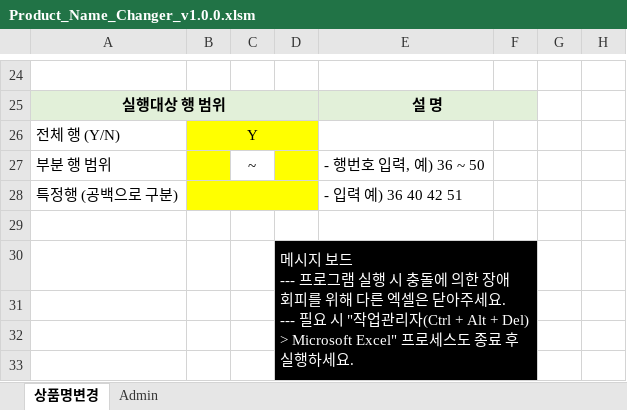
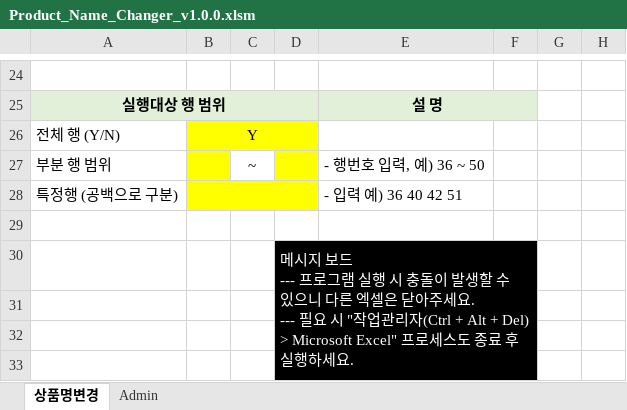
Before and after one commit to stylercafe/dome_prod_change, an Excel workbook: Product_Name_Changer_v1.0.0.xlsm, sheet 상품명변경, drawn as a sheet; only a part is shown, gaps mark what is left out; values as stored, in another font and other column widths than the file's, no borders; charts and pictures not drawn; the diff names each change by its address in the sheet, - before the commit and + after, or states it on an @@ line.

Commit message:
asfcsafsaf

```diff
--- a/Product_Name_Changer_v1.0.0.xlsm (sheet 상품명변경)
+++ b/Product_Name_Changer_v1.0.0.xlsm (sheet 상품명변경)
-D30: …시 충돌에 의한 장애 회피를 위해 다른…
+D30: …시 충돌이 발생할 수 있으니 다른…
```
